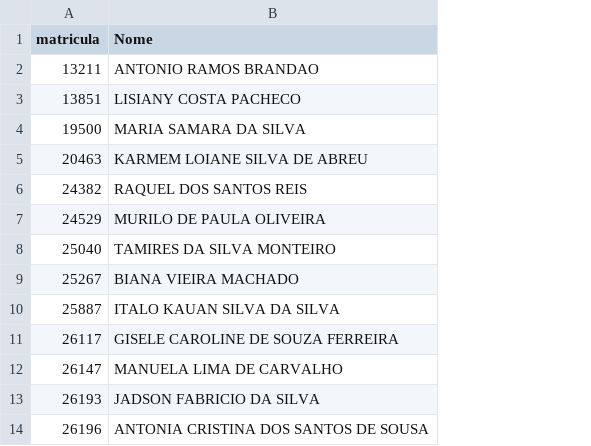
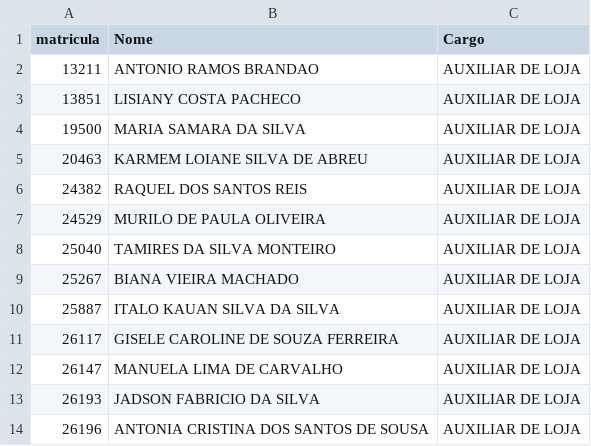
Before and after one commit to aury-costa/Escala-e-Folga, a CSV file: colaborador.csv, drawn as a sheet; only a part is shown; the diff names each change by its address in the sheet, - before the commit and + after, or states it on an @@ line.

```diff
--- a/colaborador.csv
+++ b/colaborador.csv
+column C (Cargo), rows 2-14: all AUXILIAR DE LOJA
```
Also changed, not shown: 3 other files.
